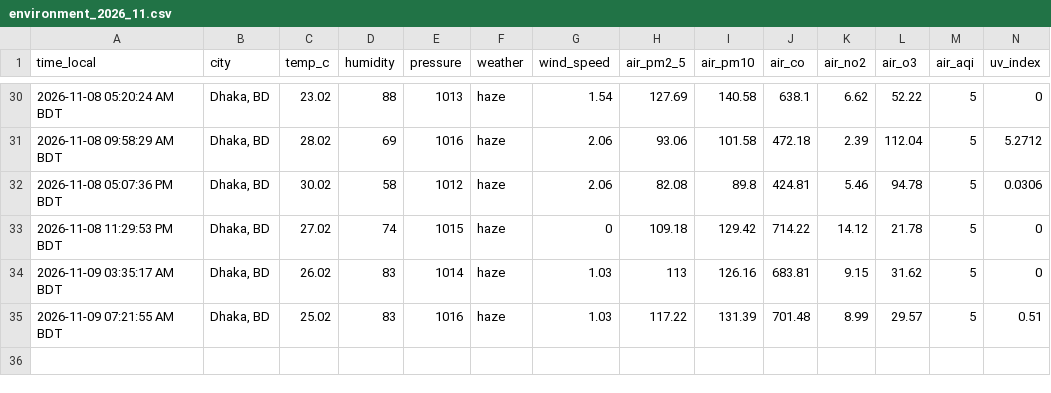
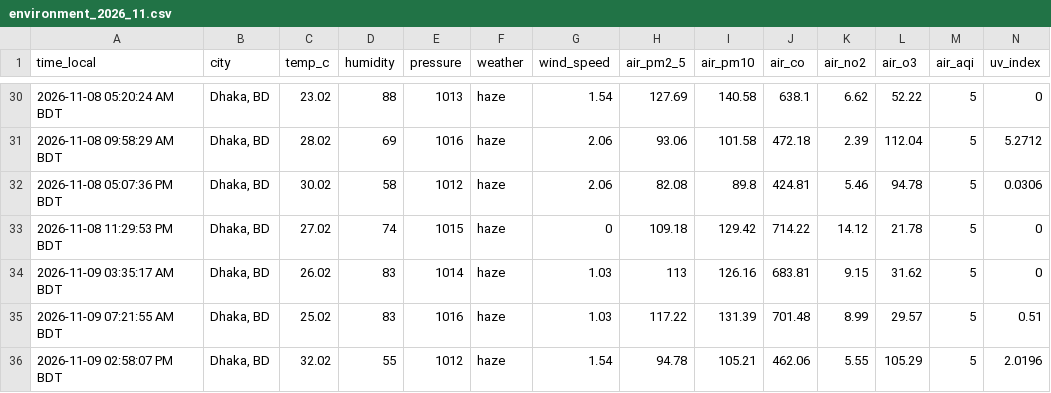
Before and after one commit to syedraihanali/dhaka-environment-logger, a CSV file: data/csv/environment_2026_11.csv, drawn as a sheet; only a part is shown, gaps mark what is left out.

Commit message:
Dhaka environment update: 2026-11-09 02:58 PM BDT

```diff
--- a/data/csv/environment_2026_11.csv
+++ b/data/csv/environment_2026_11.csv
@@ -35 +35,2 @@ time_local,city,temp_c,humidity,pressure,weather,wind_speed,air_pm2_5,air_pm10,a
 2026-11-09 07:21:55 AM BDT,"Dhaka, BD",25.02,83,1016,haze,1.03,117.22,131.39,701.48,8.99,29.57,5,0.51
+2026-11-09 02:58:07 PM BDT,"Dhaka, BD",32.02,55,1012,haze,1.54,94.78,105.21,462.06,5.55,105.29,5,2.0196
```
Also changed, not shown: 1 other file.
